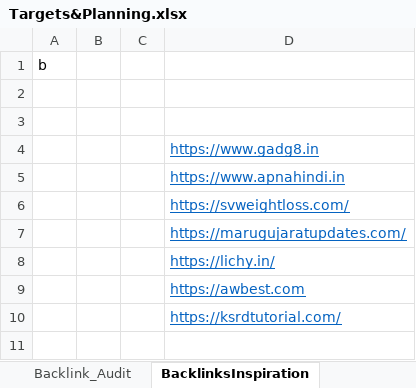
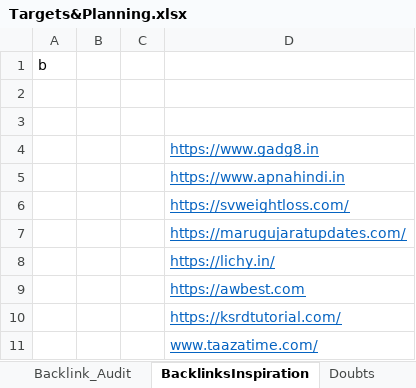
Before and after one commit to karunakarpatel-kp/blogPosts, an Excel workbook: Documents/Targets&Planning.xlsx, sheet BacklinksInspiration, drawn as a sheet; values as stored, in another font and other column widths than the file's, no borders; the diff names each change by its address in the sheet, - before the commit and + after, or states it on an @@ line.

```diff
--- a/Documents/Targets&Planning.xlsx (sheet BacklinksInspiration)
+++ b/Documents/Targets&Planning.xlsx (sheet BacklinksInspiration)
+sheet tab: Doubts
+row 11:  |  |  | www.taazatime.com/
```
Also changed, not shown: sheet Backlogs, other sheet tabs, 1 other file.
